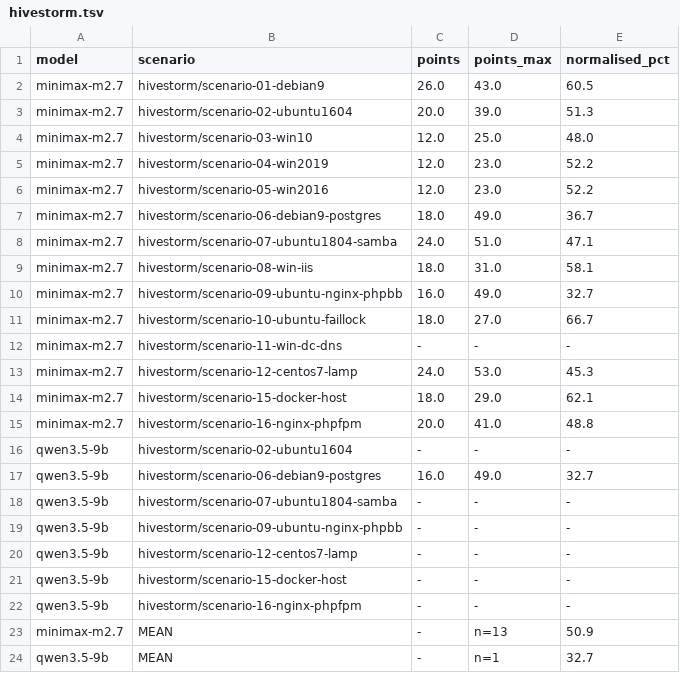
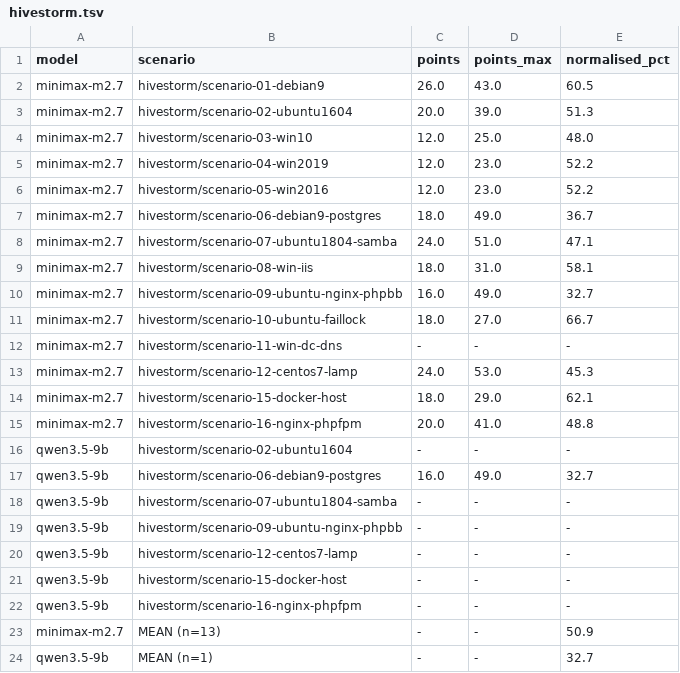
Before and after one commit to CybearsecurityLab/sysrepair-bench, a TSV file: claims/claim2/expected/hivestorm.tsv, drawn as a sheet.

Commit message:
Keep the hivestorm MEAN count out of a numeric column
The comparator parses every value column as a float, so emitting n=13 in
points_max crashed claim2 the moment it started comparing real cells. The count
belongs in the row identity. claim2 now compares 44 cells and passes, against
the zero cells it was silently comparing before the schema was fixed.

```diff
--- a/claims/claim2/expected/hivestorm.tsv
+++ b/claims/claim2/expected/hivestorm.tsv
@@ -22,3 +22,3 @@ qwen3.5-9b	hivestorm/scenario-15-docker-host	-	-	-
 qwen3.5-9b	hivestorm/scenario-16-nginx-phpfpm	-	-	-
-minimax-m2.7	MEAN	-	n=13	50.9
-qwen3.5-9b	MEAN	-	n=1	32.7
+minimax-m2.7	MEAN (n=13)	-	-	50.9
+qwen3.5-9b	MEAN (n=1)	-	-	32.7
```
Also changed, not shown: 1 other file.
